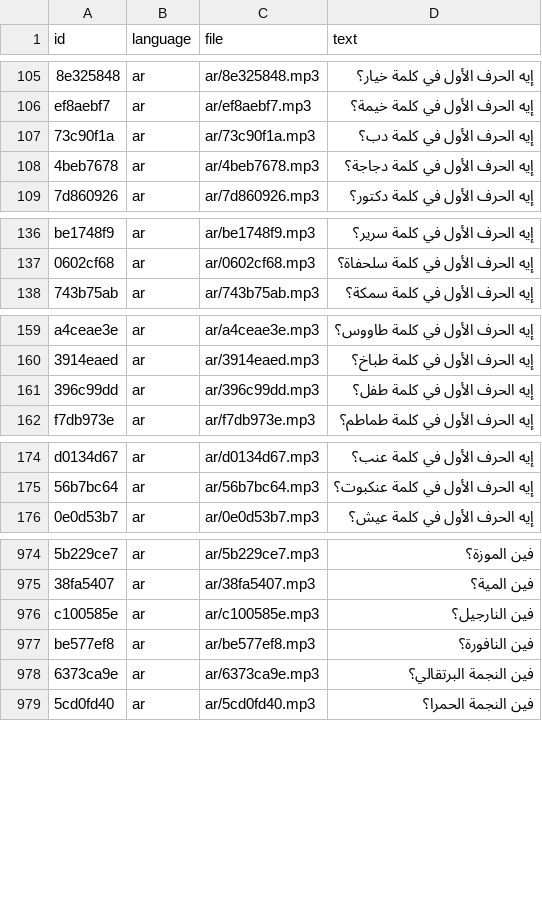
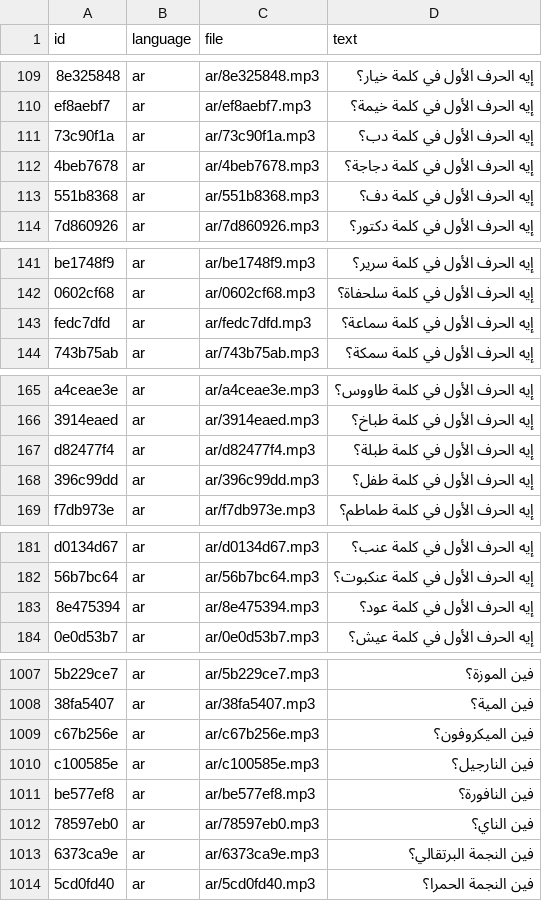
Before and after one commit to abdelatif2030/kids-app, a CSV file: docs/GAME_VOICE_LINES.csv, drawn as a sheet; only a part is shown, gaps mark what is left out; the diff covers the shown part only; the diff names each change by its address in the sheet, - before the commit and + after, or states it on an @@ line.

```diff
--- a/docs/GAME_VOICE_LINES.csv
+++ b/docs/GAME_VOICE_LINES.csv
+row 113: 551b8368 | ar | ar/551b8368.mp3 | إيه الحرف الأول في كلمة دف؟
+row 143: fedc7dfd | ar | ar/fedc7dfd.mp3 | إيه الحرف الأول في كلمة سماعة؟
+row 167: d82477f4 | ar | ar/d82477f4.mp3 | إيه الحرف الأول في كلمة طبلة؟
+row 183: 8e475394 | ar | ar/8e475394.mp3 | إيه الحرف الأول في كلمة عود؟
+row 1009: c67b256e | ar | ar/c67b256e.mp3 | فين الميكروفون؟
+row 1012: 78597eb0 | ar | ar/78597eb0.mp3 | فين الناي؟
```
Also changed, not shown: 30 added rows elsewhere in this file, 53 other files.
